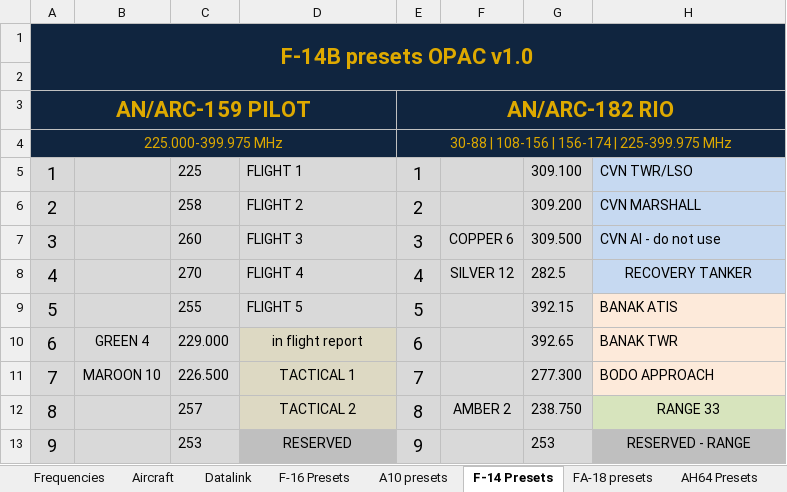
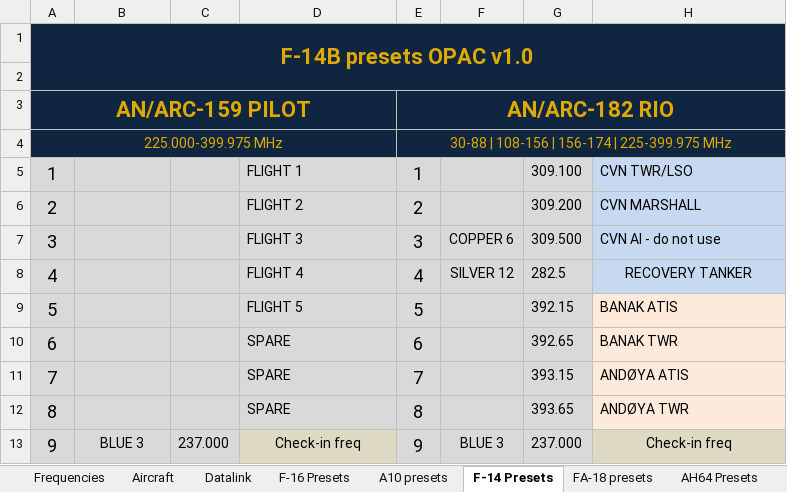
Before and after one commit to 132nd-vWing/OPAC-Brief, an Excel workbook: COMMUNICATIONS/OPAC Frequency and callsign master list.xlsx, sheet F-14 Presets, drawn as a sheet; only a part is shown; values as stored, in another font and other column widths than the file's, no borders; charts and pictures not drawn; the diff covers the shown part only; the diff names each change by its address in the sheet, - before the commit and + after, or states it on an @@ line.

Commit message:
chg: updated presets A10 and F-14

```diff
--- a/COMMUNICATIONS/OPAC Frequency and callsign master list.xlsx (sheet F-14 Presets)
+++ b/COMMUNICATIONS/OPAC Frequency and callsign master list.xlsx (sheet F-14 Presets)
-C5: 225
+C5: (empty)
-C6: 258
+C6: (empty)
-C7: 260
+C7: (empty)
-C8: 270
+C8: (empty)
-C9: 255
+C9: (empty)
-B10: GREEN 4
+B10: (empty)
-C10: 229.000
+C10: (empty)
-D10: in flight report
+D10: SPARE
-D10:D12 alignment: center
+D10:D12 alignment: left
-B11: MAROON 10
+B11: (empty)
-C11: 226.500
+C11: (empty)
-D11: TACTICAL 1
+D11: SPARE
-G11: 277.300
+G11: 393.15
-H11: BODO APPROACH
+H11: ANDØYA ATIS
-C12: 257
+C12: (empty)
-D12: TACTICAL 2
+D12: SPARE
-F12: AMBER 2
+F12: (empty)
-G12: 238.750
+G12: 393.65
-H12: RANGE 33
+H12: ANDØYA TWR
@@ H12 fill: #D7E4BD → #FDEADA, alignment: center → left @@
-B13: (empty)
+B13: BLUE 3
-C13: 253
+C13: 237.000
-D13: RESERVED
+D13: Check-in freq
-D13 fill: #BFBFBF
+D13 fill: #DDD9C3
-F13: (empty)
+F13: BLUE 3
-G13: 253
+G13: 237.000
-H13: RESERVED - RANGE
+H13: Check-in freq
-H13 fill: #BFBFBF
+H13 fill: #DDD9C3
```
Also changed, not shown: 9 added rows, 9 removed rows, 69 edited cells and cell formats elsewhere in this sheet, sheet A10 presets, sheet Datalink, charts or pictures, 4 other files.
